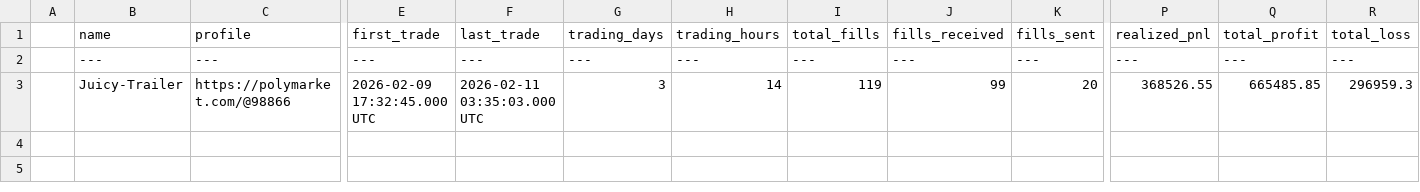
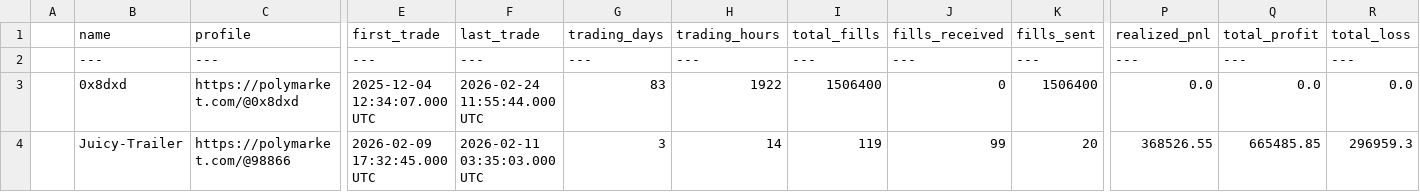
Before and after one commit to seungpyoson/leaderboard, a CSV file: scraper/dune-performance.csv, drawn as a sheet; only a part is shown, gaps mark what is left out; rows hold the shown columns only; the diff names each change by its address in the sheet, - before the commit and + after, or states it on an @@ line.

```diff
--- a/scraper/dune-performance.csv
+++ b/scraper/dune-performance.csv
+row 3:  | 0x8dxd | https://polymarket.com/@0x8dxd | 2025-12-04 12:34:07.000 UTC | 2026-02-24 11:55:44.000 UTC | 83 | 1922 | 1506400 | 0 | 1506400 | 0.0 | 0.0 | 0.0
```
Also changed, not shown: 2 other files.
